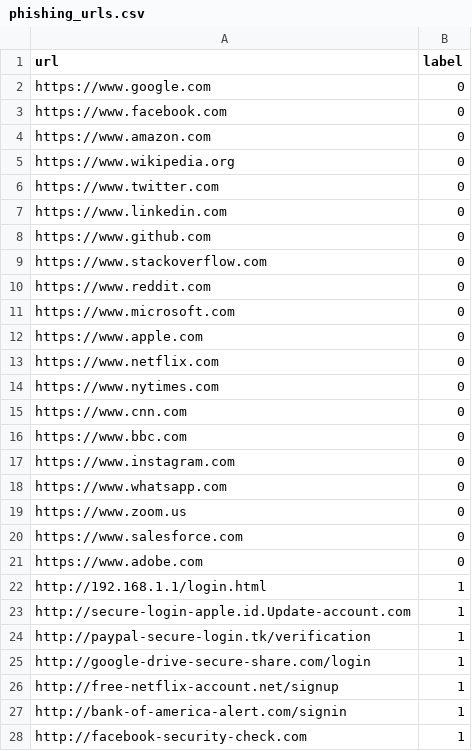
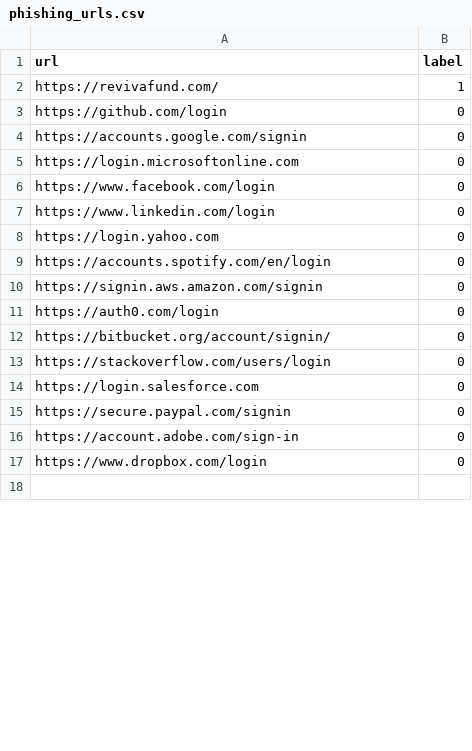
Before and after one commit to sulaimanxmb/AI-fake-login-page-detector, a CSV file: ai-phishing-detector/data/raw/phishing_urls.csv, drawn as a sheet; only a part is shown; the diff covers the shown part only.

```diff
--- a/ai-phishing-detector/data/raw/phishing_urls.csv
+++ b/ai-phishing-detector/data/raw/phishing_urls.csv
@@ -1,28 +1,18 @@
 url,label
-https://www.google.com,0
-https://www.facebook.com,0
-https://www.amazon.com,0
-https://www.wikipedia.org,0
-https://www.twitter.com,0
-https://www.linkedin.com,0
-https://www.github.com,0
-https://www.stackoverflow.com,0
-https://www.reddit.com,0
-https://www.microsoft.com,0
-https://www.apple.com,0
-https://www.netflix.com,0
-https://www.nytimes.com,0
-https://www.cnn.com,0
-https://www.bbc.com,0
-https://www.instagram.com,0
-https://www.whatsapp.com,0
-https://www.zoom.us,0
-https://www.salesforce.com,0
-https://www.adobe.com,0
-http://192.168.1.1/login.html,1
-http://secure-login-apple.id.Update-account.com,1
-http://paypal-secure-login.tk/verification,1
-http://google-drive-secure-share.com/login,1
-http://free-netflix-account.net/signup,1
-http://bank-of-america-alert.com/signin,1
-http://facebook-security-check.com,1
+https://revivafund.com/,1
+https://github.com/login,0
+https://accounts.google.com/signin,0
+https://login.microsoftonline.com,0
+https://www.facebook.com/login,0
+https://www.linkedin.com/login,0
+https://login.yahoo.com,0
+https://accounts.spotify.com/en/login,0
+https://signin.aws.amazon.com/signin,0
+https://auth0.com/login,0
+https://bitbucket.org/account/signin/,0
+https://stackoverflow.com/users/login,0
+https://login.salesforce.com,0
+https://secure.paypal.com/signin,0
+https://account.adobe.com/sign-in,0
+https://www.dropbox.com/login,0
+
```
Also changed, not shown: 2 added rows and 13 removed rows elsewhere in this file, 1 other file.
